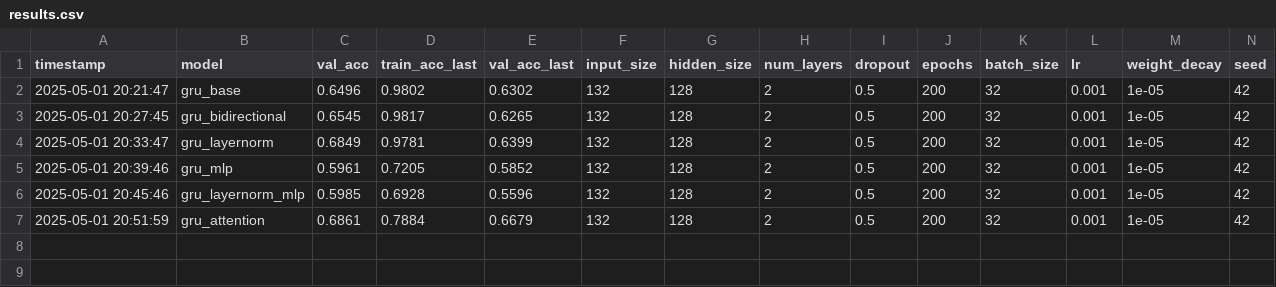
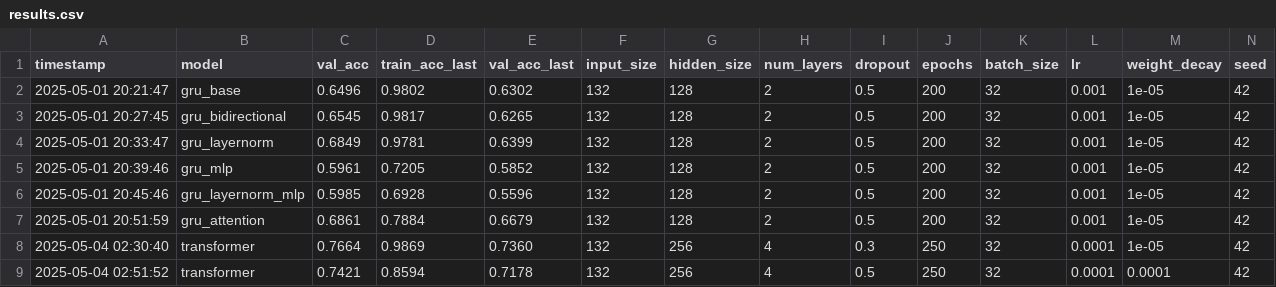
Before and after one commit to Daniel-Gebura/CSCI736_FinalProject, a CSV file: ablation/experiments/results.csv, drawn as a sheet.

Commit message:
Transformer added

```diff
--- a/ablation/experiments/results.csv
+++ b/ablation/experiments/results.csv
@@ -7 +7,3 @@ timestamp,model,val_acc,train_acc_last,val_acc_last,input_size,hidden_size,num_l
 2025-05-01 20:51:59,gru_attention,0.6861,0.7884,0.6679,132,128,2,0.5,200,32,0.001,1e-05,42
+2025-05-04 02:30:40,transformer,0.7664,0.9869,0.7360,132,256,4,0.3,250,32,0.0001,1e-05,42
+2025-05-04 02:51:52,transformer,0.7421,0.8594,0.7178,132,256,4,0.5,250,32,0.0001,0.0001,42
```
Also changed, not shown: 6 other files.
